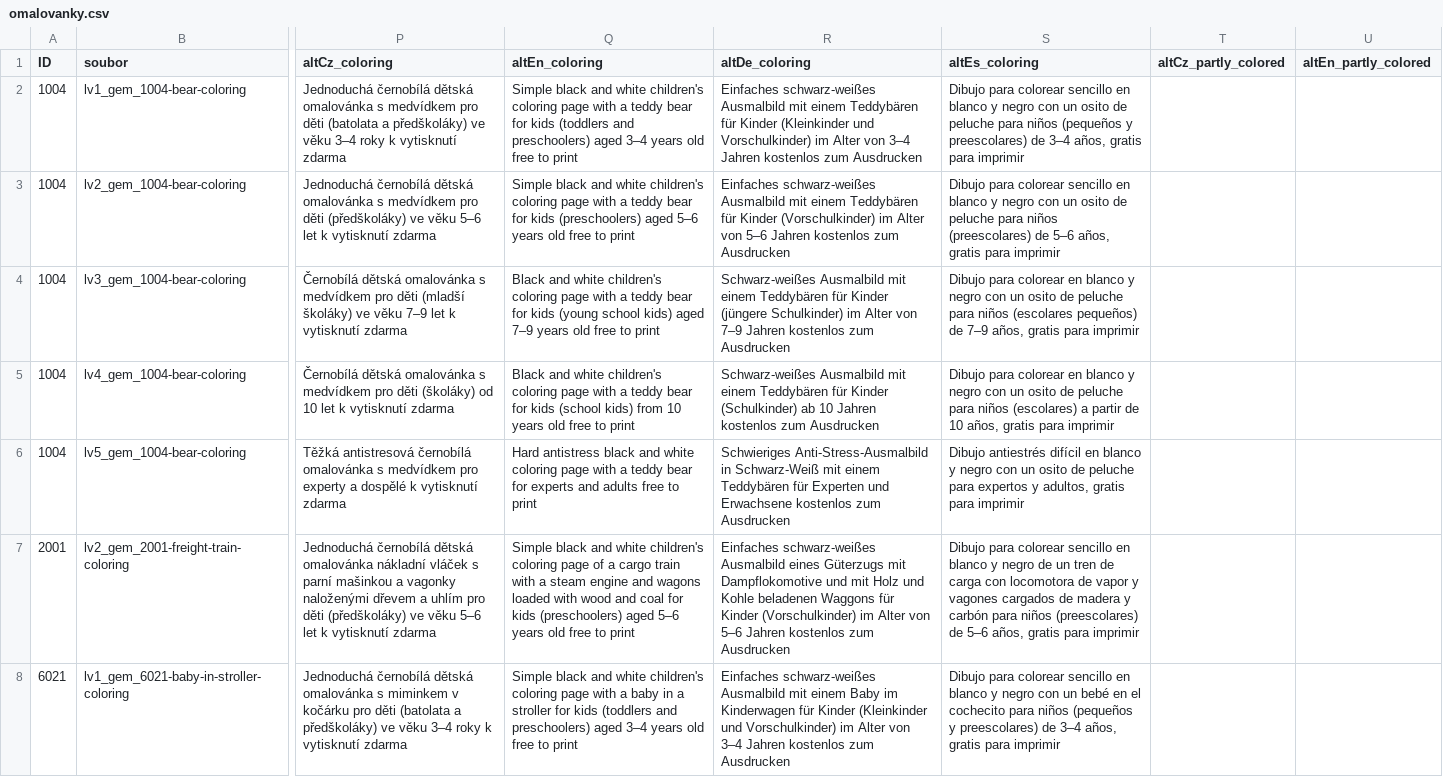
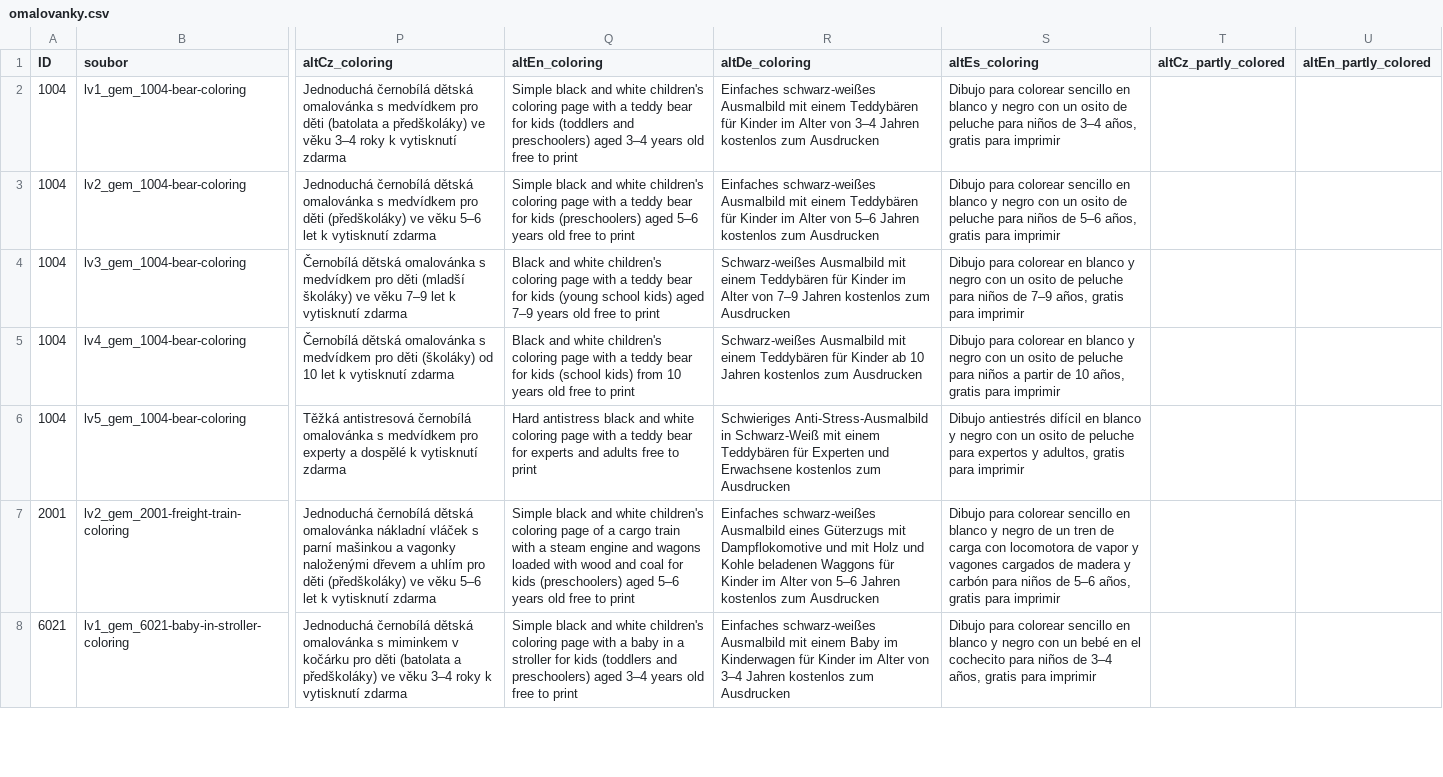
Before and after one commit to Vinmatweb/worldforkids, a CSV file: assets/data/omalovanky.csv, drawn as a sheet; only a part is shown, gaps mark what is left out; the diff covers the shown part only; the diff names each change by its address in the sheet, - before the commit and + after, or states it on an @@ line.

```diff
--- a/assets/data/omalovanky.csv
+++ b/assets/data/omalovanky.csv
-R2 (altDe_coloring): …für Kinder (Kleinkinder und Vorschulkinder) im Alter…
+R2 (altDe_coloring): …für Kinder im Alter…
-S2 (altEs_coloring): …para niños (pequeños y preescolares) de 3–4…
+S2 (altEs_coloring): …para niños de 3–4…
-R3 (altDe_coloring): …für Kinder (Vorschulkinder) im Alter…
+R3 (altDe_coloring): …für Kinder im Alter…
-S3 (altEs_coloring): …para niños (preescolares) de 5–6…
+S3 (altEs_coloring): …para niños de 5–6…
-R4 (altDe_coloring): …für Kinder (jüngere Schulkinder) im Alter…
+R4 (altDe_coloring): …für Kinder im Alter…
-S4 (altEs_coloring): …para niños (escolares pequeños) de 7–9…
+S4 (altEs_coloring): …para niños de 7–9…
-R5 (altDe_coloring): …für Kinder (Schulkinder) ab 10…
+R5 (altDe_coloring): …für Kinder ab 10…
-S5 (altEs_coloring): …para niños (escolares) a partir…
+S5 (altEs_coloring): …para niños a partir…
-R7 (altDe_coloring): …für Kinder (Vorschulkinder) im Alter…
+R7 (altDe_coloring): …für Kinder im Alter…
-S7 (altEs_coloring): …para niños (preescolares) de 5–6…
+S7 (altEs_coloring): …para niños de 5–6…
-R8 (altDe_coloring): …für Kinder (Kleinkinder und Vorschulkinder) im Alter…
+R8 (altDe_coloring): …für Kinder im Alter…
-S8 (altEs_coloring): …para niños (pequeños y preescolares) de 3–4…
+S8 (altEs_coloring): …para niños de 3–4…
```
Also changed, not shown: 14 edited cells elsewhere in this file, assets/data/spojovacky.csv, 45 other files.
